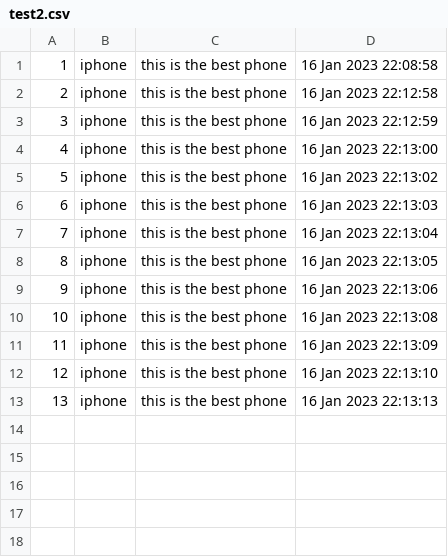
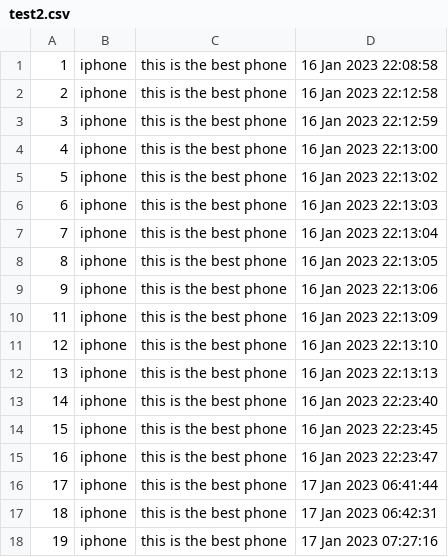
Before and after one commit to Sh1rsh1n/Notes, a CSV file: test2.csv, drawn as a sheet.

```diff
--- a/test2.csv
+++ b/test2.csv
@@ -9,3 +9,2 @@
 9;iphone;this is the best phone;16 Jan 2023 22:13:06
-10;iphone;this is the best phone;16 Jan 2023 22:13:08
 11;iphone;this is the best phone;16 Jan 2023 22:13:09
@@ -13 +12,7 @@
 13;iphone;this is the best phone;16 Jan 2023 22:13:13
+14;iphone;this is the best phone;16 Jan 2023 22:23:40
+15;iphone;this is the best phone;16 Jan 2023 22:23:45
+16;iphone;this is the best phone;16 Jan 2023 22:23:47
+17;iphone;this is the best phone;17 Jan 2023 06:41:44
+18;iphone;this is the best phone;17 Jan 2023 06:42:31
+19;iphone;this is the best phone;17 Jan 2023 07:27:16
```
Also changed, not shown: 6 other files.
